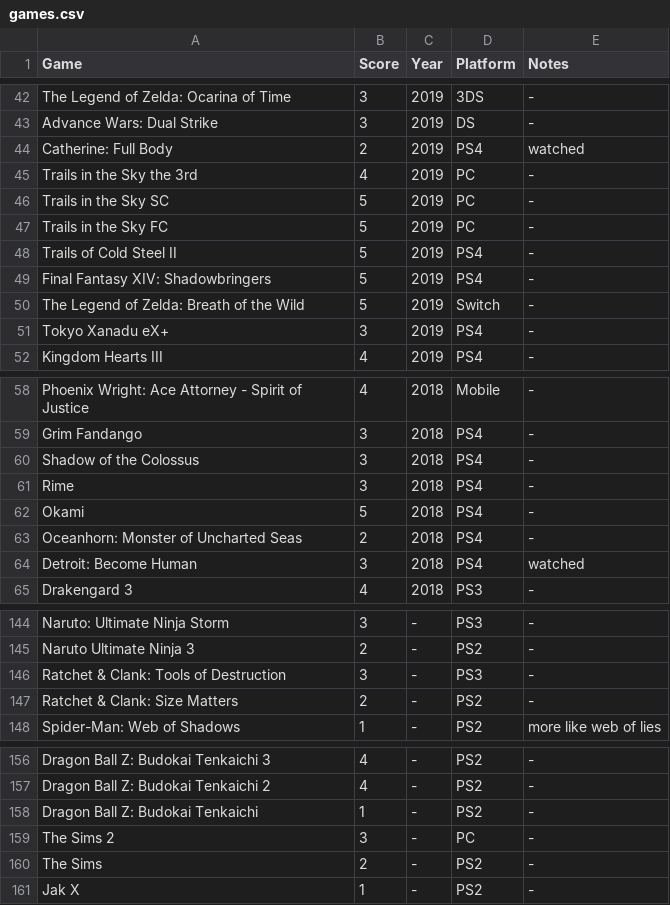
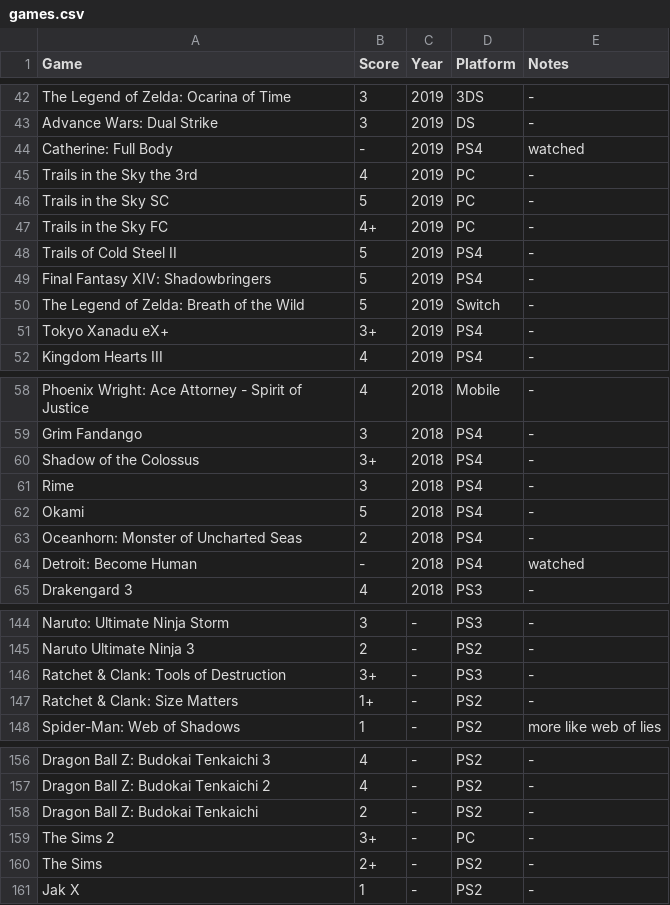
Before and after one commit to MJKagone/Video-game-database-manager, a CSV file: games.csv, drawn as a sheet; only a part is shown, gaps mark what is left out; the diff covers the shown part only.

Commit message:
Changed score to double

```diff
--- a/games.csv
+++ b/games.csv
@@ -43,6 +43,6 @@ The Legend of Zelda: Ocarina of Time,3,2019,3DS,-
 Advance Wars: Dual Strike,3,2019,DS,-
-Catherine: Full Body,2,2019,PS4,watched
+Catherine: Full Body,-,2019,PS4,watched
 Trails in the Sky the 3rd,4,2019,PC,-
 Trails in the Sky SC,5,2019,PC,-
-Trails in the Sky FC,5,2019,PC,-
+Trails in the Sky FC,4+,2019,PC,-
 Trails of Cold Steel II,5,2019,PS4,-
@@ -50,3 +50,3 @@ Final Fantasy XIV: Shadowbringers,5,2019,PS4,-
 The Legend of Zelda: Breath of the Wild,5,2019,Switch,-
-Tokyo Xanadu eX+,3,2019,PS4,-
+Tokyo Xanadu eX+,3+,2019,PS4,-
 Kingdom Hearts III,4,2019,PS4,-
@@ -59,3 +59,3 @@ Phoenix Wright: Ace Attorney - Spirit of Justice,4,2018,Mobile,-
 Grim Fandango,3,2018,PS4,-
-Shadow of the Colossus,3,2018,PS4,-
+Shadow of the Colossus,3+,2018,PS4,-
 Rime,3,2018,PS4,-
@@ -63,3 +63,3 @@ Okami,5,2018,PS4,-
 Oceanhorn: Monster of Uncharted Seas,2,2018,PS4,-
-Detroit: Become Human,3,2018,PS4,watched
+Detroit: Become Human,-,2018,PS4,watched
 Drakengard 3,4,2018,PS3,-
@@ -145,4 +145,4 @@ Naruto: Ultimate Ninja Storm,3,-,PS3,-
 Naruto Ultimate Ninja 3,2,-,PS2,-
-Ratchet & Clank: Tools of Destruction,3,-,PS3,-
-Ratchet & Clank: Size Matters,2,-,PS2,-
+Ratchet & Clank: Tools of Destruction,3+,-,PS3,-
+Ratchet & Clank: Size Matters,1+,-,PS2,-
 Spider-Man: Web of Shadows,1,-,PS2,more like web of lies
@@ -157,5 +157,5 @@ Dragon Ball Z: Budokai Tenkaichi 3,4,-,PS2,-
 Dragon Ball Z: Budokai Tenkaichi 2,4,-,PS2,-
-Dragon Ball Z: Budokai Tenkaichi,1,-,PS2,-
-The Sims 2,3,-,PC,-
-The Sims,2,-,PS2,-
+Dragon Ball Z: Budokai Tenkaichi,2,-,PS2,-
+The Sims 2,3+,-,PC,-
+The Sims,2+,-,PS2,-
 Jak X,1,-,PS2,-
```
Also changed, not shown: 1 added row, 1 removed row and 17 edited cells elsewhere in this file, 2 other files.
